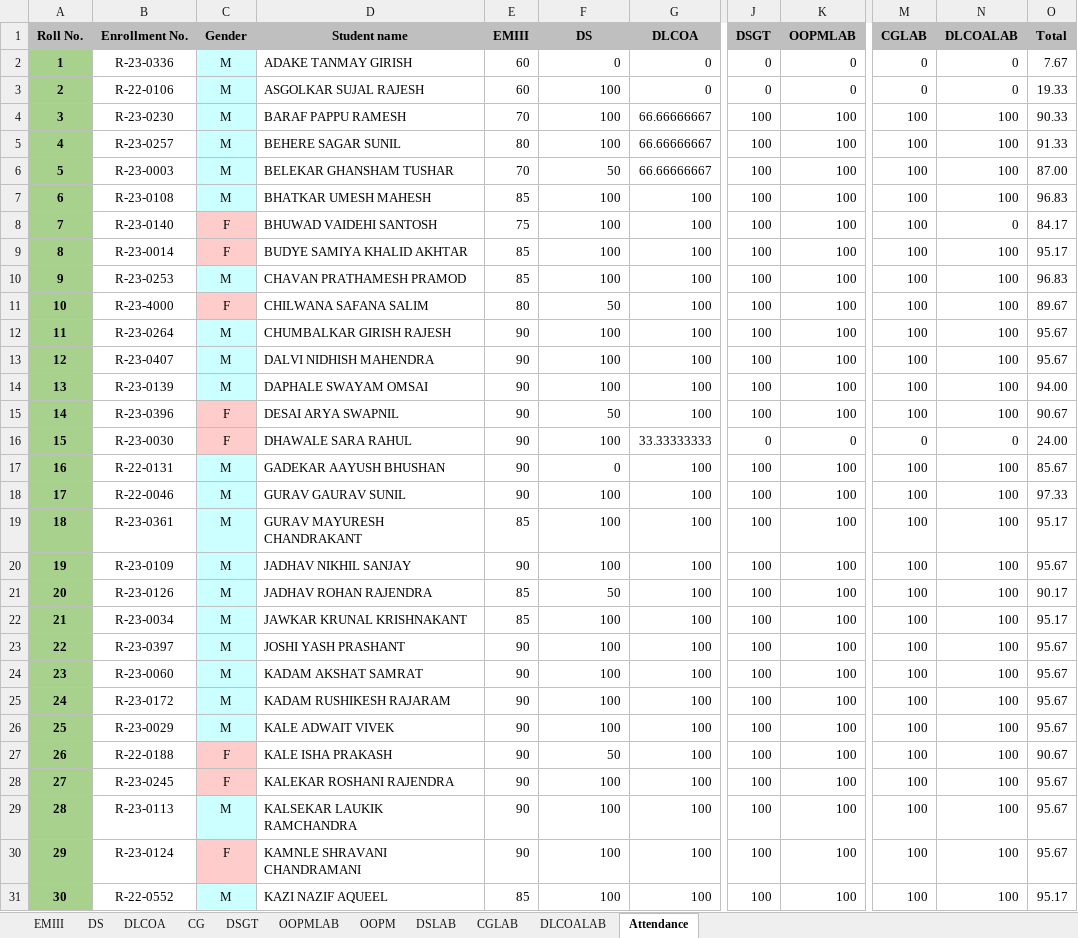
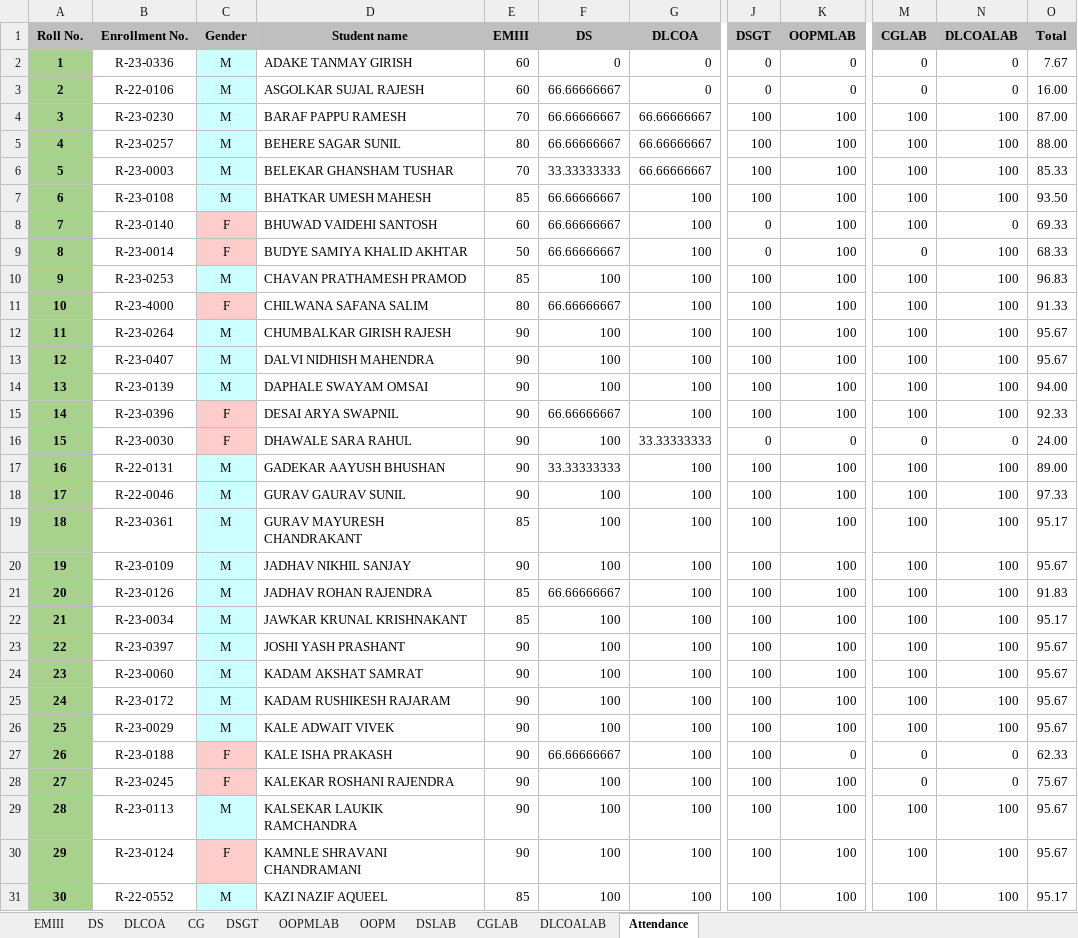
Before and after one commit to samiyak14/flask_study, an Excel workbook: workbooks/SE.xlsx, sheet Attendance, drawn as a sheet; only a part is shown, gaps mark what is left out; values as stored, in another font and other column widths than the file's, no borders; conditional formats not drawn; the diff names each change by its address in the sheet, - before the commit and + after, or states it on an @@ line.

```diff
--- a/workbooks/SE.xlsx (sheet Attendance)
+++ b/workbooks/SE.xlsx (sheet Attendance)
-F3:F5 (DS): 100
+F3:F5 (DS): 66.66666667
-O3 (Total): 19.33
+O3 (Total): 16.00
-O4 (Total): 90.33
+O4 (Total): 87.00
-O5 (Total): 91.33
+O5 (Total): 88.00
-F6 (DS): 50
+F6 (DS): 33.33333333
-O6 (Total): 87.00
+O6 (Total): 85.33
-F7:F9 (DS): 100
+F7:F9 (DS): 66.66666667
-O7 (Total): 96.83
+O7 (Total): 93.50
-E8 (EMIII): 75
+E8 (EMIII): 60
-J8:J9 (DSGT): 100
+J8:J9 (DSGT): 0
-O8 (Total): 84.17
+O8 (Total): 69.33
-E9 (EMIII): 85
+E9 (EMIII): 50
-M9 (CGLAB): 100
+M9 (CGLAB): 0
-O9 (Total): 95.17
+O9 (Total): 68.33
-F11 (DS): 50
+F11 (DS): 66.66666667
-O11 (Total): 89.67
+O11 (Total): 91.33
-F15 (DS): 50
+F15 (DS): 66.66666667
-O15 (Total): 90.67
+O15 (Total): 92.33
-F17 (DS): 0
+F17 (DS): 33.33333333
-O17 (Total): 85.67
+O17 (Total): 89.00
-F21 (DS): 50
+F21 (DS): 66.66666667
-O21 (Total): 90.17
+O21 (Total): 91.83
-B27 (Enrollment No.): R-22-0188
+B27 (Enrollment No.): R-23-0188
-F27 (DS): 50
+F27 (DS): 66.66666667
-K27 (OOPMLAB): 100
+K27 (OOPMLAB): 0
-M27:M28 (CGLAB): 100
+M27:M28 (CGLAB): 0
-N27:N28 (DLCOALAB): 100
+N27:N28 (DLCOALAB): 0
-O27 (Total): 90.67
+O27 (Total): 62.33
-O28 (Total): 95.67
+O28 (Total): 75.67
```
Also changed, not shown: sheet DS, sheet EMIII, sheet CGLAB, sheet DLCOALAB, sheet DSGT, sheet OOPMLAB, 4 more sheets, workbooks/registration_details.xlsx, 7 other files.
